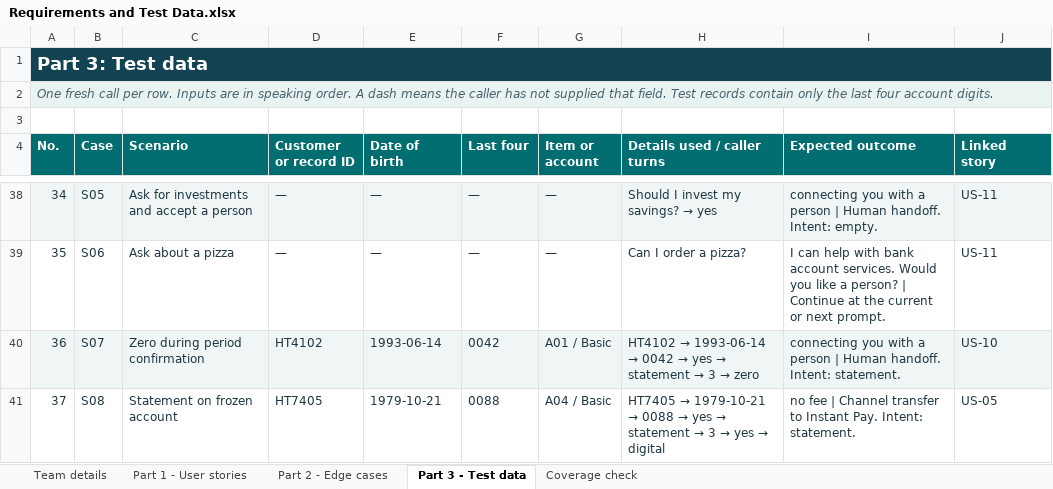
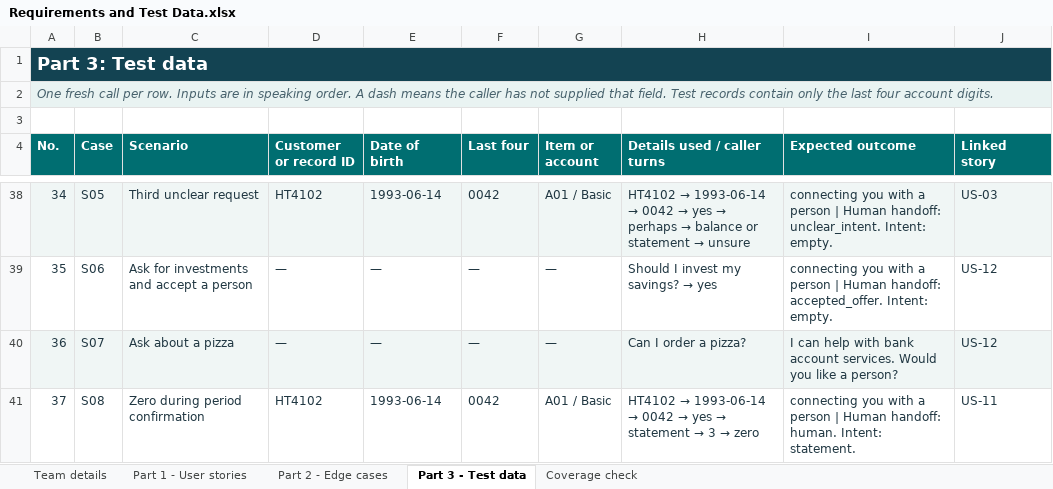
Before and after one commit to Sahil-2006/Bank-Account-Services-Voice-Helpline, an Excel workbook: submission/Requirements and Test Data.xlsx, sheet Part 3 - Test data, drawn as a sheet; only a part is shown, gaps mark what is left out; values as stored, in another font and other column widths than the file's, no borders; the diff covers the shown part only; the diff names each change by its address in the sheet, - before the commit and + after, or states it on an @@ line.

```diff
--- a/submission/Requirements and Test Data.xlsx (sheet Part 3 - Test data)
+++ b/submission/Requirements and Test Data.xlsx (sheet Part 3 - Test data)
-C38 (Scenario): Ask for investments and accept a person
+C38 (Scenario): Third unclear request
-D38 (Customer or record ID): —
+D38 (Customer or record ID): HT4102
-E38 (Date of birth): —
+E38 (Date of birth): 1993-06-14
-F38 (Last four): —
+F38 (Last four): 0042
-G38 (Item or account): —
+G38 (Item or account): A01 / Basic
@@ H38 (Details used / caller turns): Should I invest my savings? → yes → HT4102 → 1993-06-14 → 0042 → yes → perhaps → balance or statement → unsure @@
-I38 (Expected outcome): …| Human handoff. Intent: empty.
+I38 (Expected outcome): …| Human handoff: unclear_intent. Intent: empty.
-J38 (Linked story): US-11
+J38 (Linked story): US-03
-C39 (Scenario): Ask about a pizza
+C39 (Scenario): Ask for investments and accept a person
@@ H39 (Details used / caller turns): Can I order a pizza? → Should I invest my savings? → yes @@
-I39 (Expected outcome): I can help with bank account services. Would you like a person? | Continue at the current or next prompt.
+I39 (Expected outcome): connecting you with a person | Human handoff: accepted_offer. Intent: empty.
-J39 (Linked story): US-11
+J39 (Linked story): US-12
-C40 (Scenario): Zero during period confirmation
+C40 (Scenario): Ask about a pizza
-D40 (Customer or record ID): HT4102
+D40 (Customer or record ID): —
-E40 (Date of birth): 1993-06-14
+E40 (Date of birth): —
-F40 (Last four): 0042
+F40 (Last four): —
-G40 (Item or account): A01 / Basic
+G40 (Item or account): —
@@ H40 (Details used / caller turns): HT4102 → 1993-06-14 → 0042 → yes → statement → 3 → zero → Can I order a pizza? @@
-I40 (Expected outcome): connecting you with a person | Human handoff. Intent: statement.
+I40 (Expected outcome): I can help with bank account services. Would you like a person?
-J40 (Linked story): US-10
+J40 (Linked story): US-12
-C41 (Scenario): Statement on frozen account
+C41 (Scenario): Zero during period confirmation
-D41 (Customer or record ID): HT7405
+D41 (Customer or record ID): HT4102
-E41 (Date of birth): 1979-10-21
+E41 (Date of birth): 1993-06-14
-F41 (Last four): 0088
+F41 (Last four): 0042
-G41 (Item or account): A04 / Basic
+G41 (Item or account): A01 / Basic
@@ H41 (Details used / caller turns): HT7405 → 1979-10-21 → 0088 → yes → statement → 3 → yes → digital → HT4102 → 1993-06-14 → 0042 → yes → statement → 3 → zero @@
-I41 (Expected outcome): no fee | Channel transfer to Instant Pay. Intent: statement.
+I41 (Expected outcome): connecting you with a person | Human handoff: human. Intent: statement.
-J41 (Linked story): US-05
+J41 (Linked story): US-11
```
Also changed, not shown: 1 added row, 182 edited cells and row numbers in column A elsewhere in this sheet, sheet Part 2 - Edge cases, sheet Part 1 - User stories, sheet Coverage check, sheet Team details, 32 other files.
